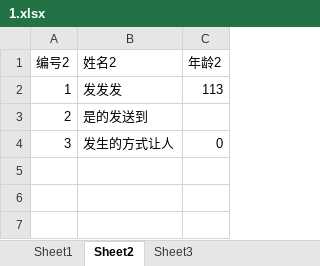
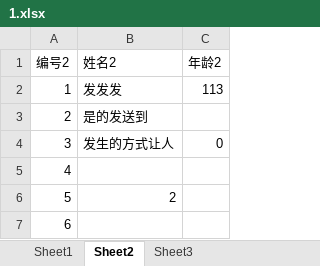
Before and after one commit to happy-to-code/gotest, an Excel workbook: src/MyTest3/excel/demo/1.xlsx, sheet Sheet2, drawn as a sheet; values as stored, in another font and other column widths than the file's, no borders; the diff names each change by its address in the sheet, - before the commit and + after, or states it on an @@ line.

```diff
--- a/src/MyTest3/excel/demo/1.xlsx (sheet Sheet2)
+++ b/src/MyTest3/excel/demo/1.xlsx (sheet Sheet2)
+row 5: 4
+row 6: 5 | 2
+row 7: 6
```
Also changed, not shown: sheet Sheet1, 5 other files.
